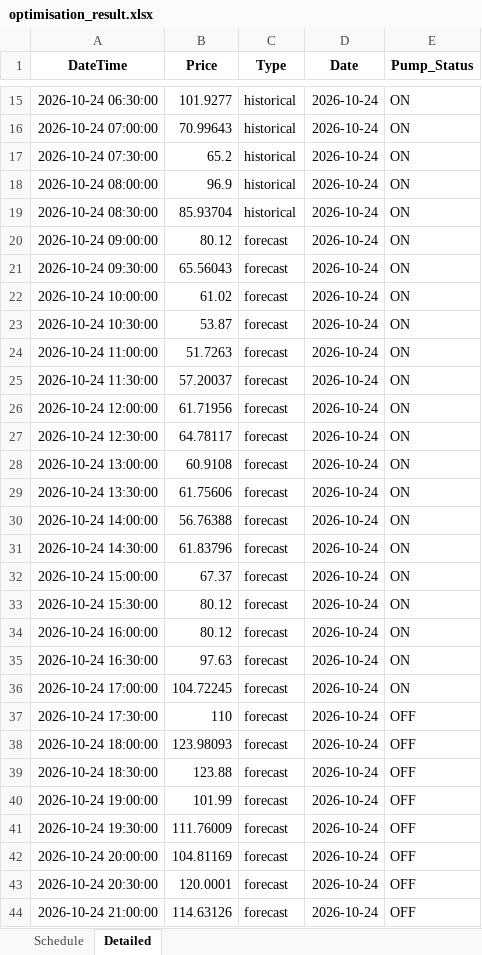
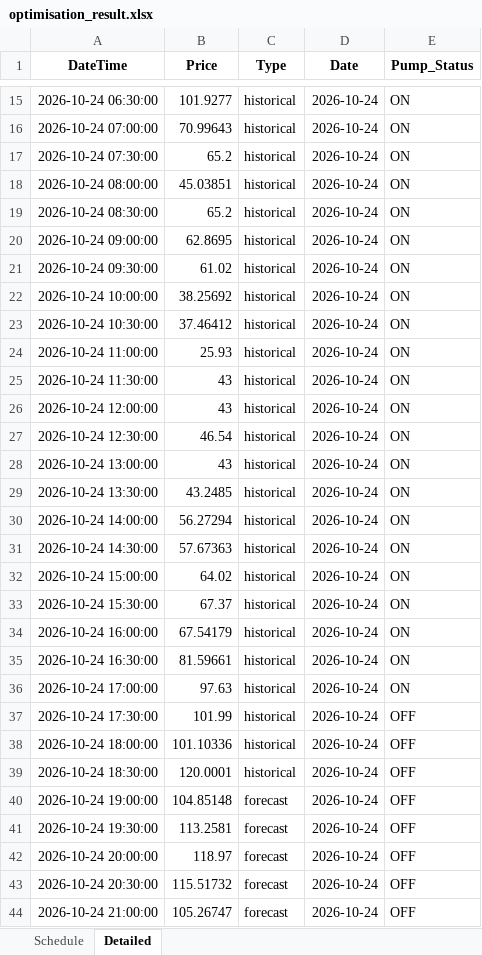
Before and after one commit to bwyLLAP/pump-optimisation-for-SHW, an Excel workbook: data/latest/optimisation_result.xlsx, sheet Detailed, drawn as a sheet; only a part is shown, gaps mark what is left out; values as stored, in another font and other column widths than the file's, no borders; the diff covers the shown part only; the diff names each change by its address in the sheet, - before the commit and + after, or states it on an @@ line.

```diff
--- a/data/latest/optimisation_result.xlsx (sheet Detailed)
+++ b/data/latest/optimisation_result.xlsx (sheet Detailed)
-B18 (Price): 96.9
+B18 (Price): 45.03851
-B19 (Price): 85.93704
+B19 (Price): 65.2
-B20 (Price): 80.12
+B20 (Price): 62.8695
-C20:C39 (Type): forecast
+C20:C39 (Type): historical
-B21 (Price): 65.56043
+B21 (Price): 61.02
-B22 (Price): 61.02
+B22 (Price): 38.25692
-B23 (Price): 53.87
+B23 (Price): 37.46412
-B24 (Price): 51.7263
+B24 (Price): 25.93
-B25 (Price): 57.20037
+B25 (Price): 43
-B26 (Price): 61.71956
+B26 (Price): 43
-B27 (Price): 64.78117
+B27 (Price): 46.54
-B28 (Price): 60.9108
+B28 (Price): 43
-B29 (Price): 61.75606
+B29 (Price): 43.2485
-B30 (Price): 56.76388
+B30 (Price): 56.27294
-B31 (Price): 61.83796
+B31 (Price): 57.67363
-B32 (Price): 67.37
+B32 (Price): 64.02
-B33 (Price): 80.12
+B33 (Price): 67.37
-B34 (Price): 80.12
+B34 (Price): 67.54179
-B35 (Price): 97.63
+B35 (Price): 81.59661
-B36 (Price): 104.72245
+B36 (Price): 97.63
-B37 (Price): 110
+B37 (Price): 101.99
-B38 (Price): 123.98093
+B38 (Price): 101.10336
-B39 (Price): 123.88
+B39 (Price): 120.0001
-B40 (Price): 101.99
+B40 (Price): 104.85148
-B41 (Price): 111.76009
+B41 (Price): 113.2581
-B42 (Price): 104.81169
+B42 (Price): 118.97
-B43 (Price): 120.0001
+B43 (Price): 115.51732
-B44 (Price): 114.63126
+B44 (Price): 105.26747
```
Also changed, not shown: 48 added rows and 5 edited cells elsewhere in this sheet, sheet Schedule, 4 other files.
